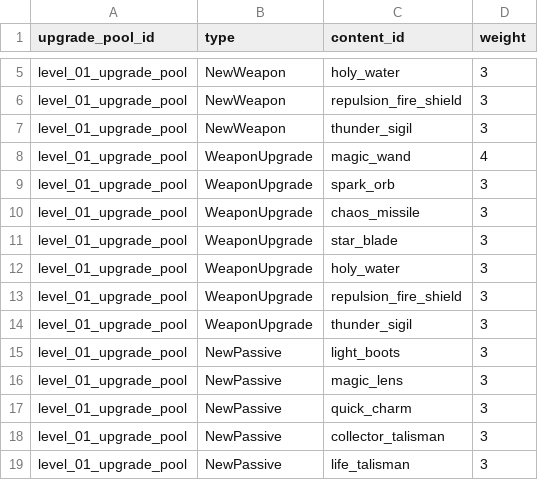
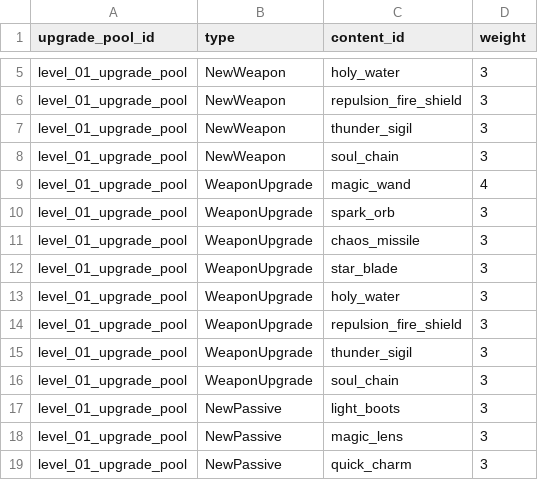
Before and after one commit to Moube/godot_survivor, a TSV file: asset/config/upgrade_rewards.tsv, drawn as a sheet; only a part is shown, gaps mark what is left out; the shorter side is filled out with more unchanged rows; the diff names each change by its address in the sheet, - before the commit and + after, or states it on an @@ line.

```diff
--- a/asset/config/upgrade_rewards.tsv
+++ b/asset/config/upgrade_rewards.tsv
+row 8: level_01_upgrade_pool | NewWeapon | soul_chain | 3
+row 16: level_01_upgrade_pool | WeaponUpgrade | soul_chain | 3
```
Also changed, not shown: asset/config/weapons.tsv, 10 other files.
